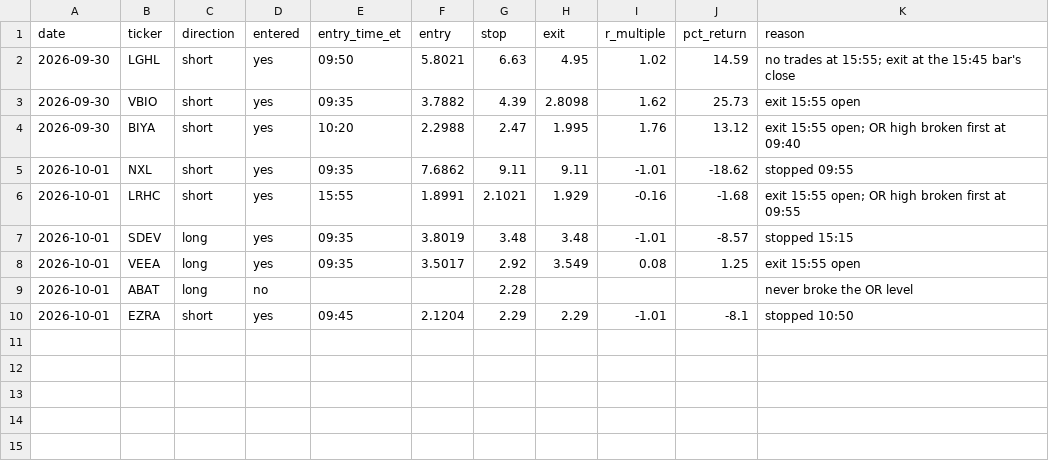
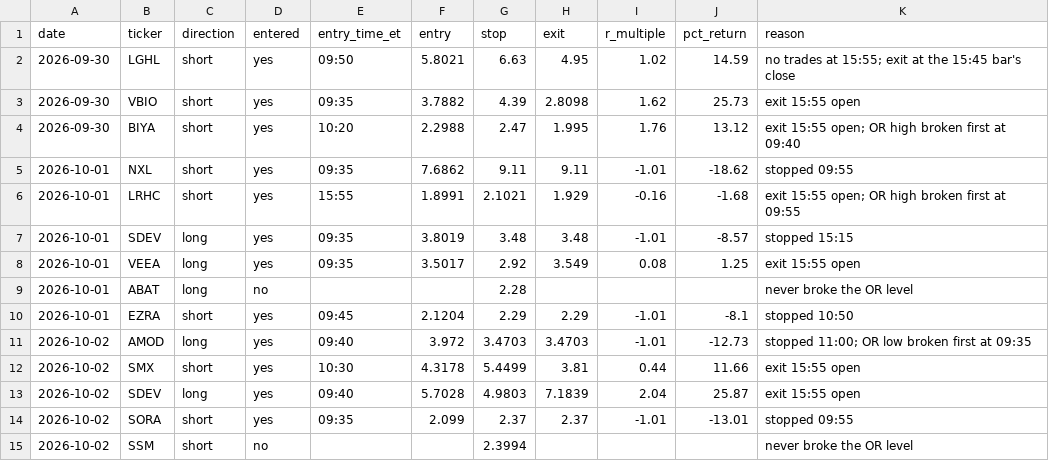
Before and after one commit to justessmac/Ai-Trading-Tool-1, a CSV file: trading/paper/stocks_in_play.csv, drawn as a sheet; the diff names each change by its address in the sheet, - before the commit and + after, or states it on an @@ line.

```diff
--- a/trading/paper/stocks_in_play.csv
+++ b/trading/paper/stocks_in_play.csv
+row 11: 2026-10-02 | AMOD | long | yes | 09:40 | 3.972 | 3.4703 | 3.4703 | -1.01 | -12.73 | stopped 11:00; OR low broken first at 09:35
+row 12: 2026-10-02 | SMX | short | yes | 10:30 | 4.3178 | 5.4499 | 3.81 | 0.44 | 11.66 | exit 15:55 open
+row 13: 2026-10-02 | SDEV | long | yes | 09:40 | 5.7028 | 4.9803 | 7.1839 | 2.04 | 25.87 | exit 15:55 open
+row 14: 2026-10-02 | SORA | short | yes | 09:35 | 2.099 | 2.37 | 2.37 | -1.01 | -13.01 | stopped 09:55
+row 15: 2026-10-02 | SSM | short | no |  |  | 2.3994 |  |  |  | never broke the OR level
```
Also changed, not shown: 6 other files.
